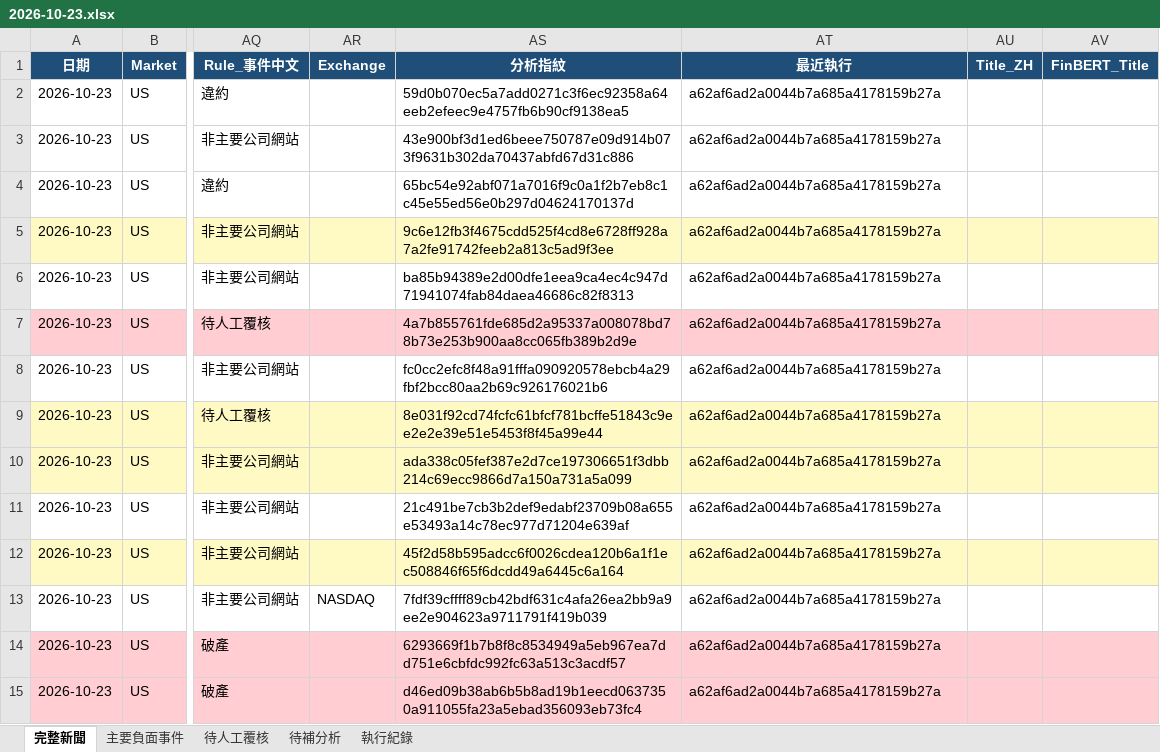
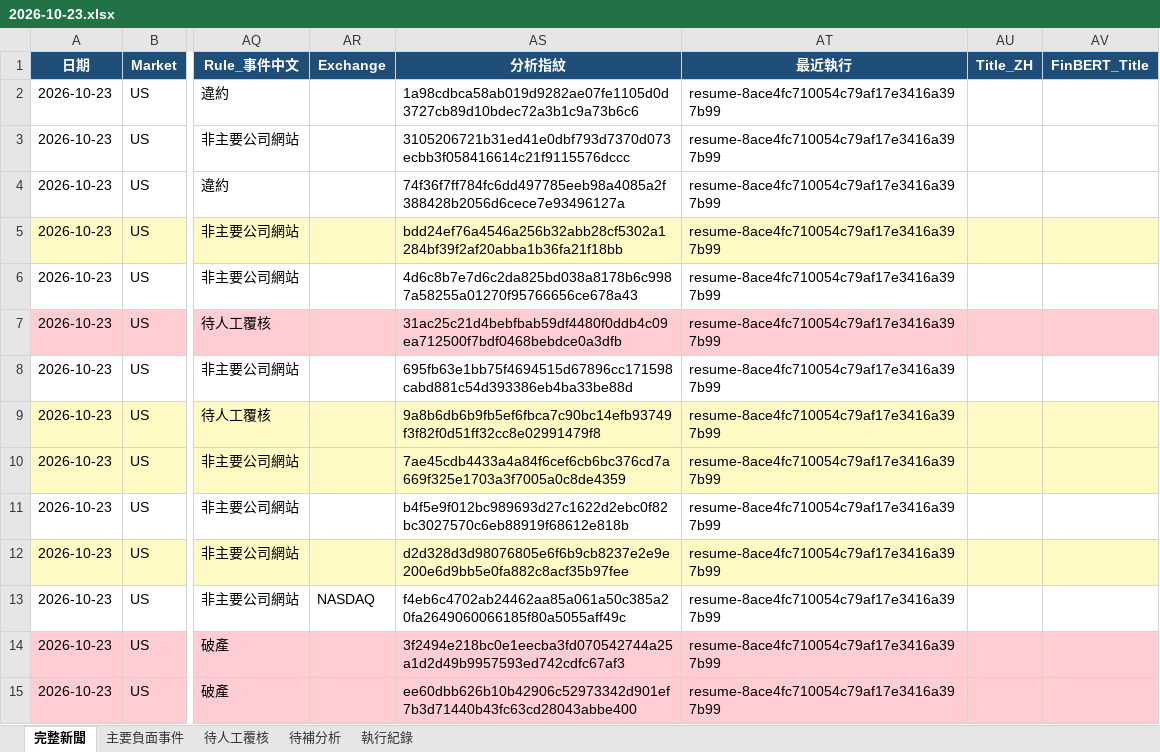
Before and after one commit to RMSecfb/negative-news, an Excel workbook: news_daily/2026-10-23.xlsx, sheet 完整新聞, drawn as a sheet; only a part is shown, gaps mark what is left out; values as stored, in another font and other column widths than the file's, no borders; the diff covers the shown part only; the diff names each change by its address in the sheet, - before the commit and + after, or states it on an @@ line.

```diff
--- a/news_daily/2026-10-23.xlsx (sheet 完整新聞)
+++ b/news_daily/2026-10-23.xlsx (sheet 完整新聞)
-AS2 (分析指紋): 59d0b070ec5a7add0271c3f6ec92358a64eeb2efeec9e4757fb6b90cf9138ea5
+AS2 (分析指紋): 1a98cdbca58ab019d9282ae07fe1105d0d3727cb89d10bdec72a3b1c9a73b6c6
-AT2:AT15 (最近執行): a62af6ad2a0044b7a685a4178159b27a
+AT2:AT15 (最近執行): resume-8ace4fc710054c79af17e3416a397b99
-AS3 (分析指紋): 43e900bf3d1ed6beee750787e09d914b073f9631b302da70437abfd67d31c886
+AS3 (分析指紋): 3105206721b31ed41e0dbf793d7370d073ecbb3f058416614c21f9115576dccc
-AS4 (分析指紋): 65bc54e92abf071a7016f9c0a1f2b7eb8c1c45e55ed56e0b297d04624170137d
+AS4 (分析指紋): 74f36f7ff784fc6dd497785eeb98a4085a2f388428b2056d6cece7e93496127a
-AS5 (分析指紋): 9c6e12fb3f4675cdd525f4cd8e6728ff928a7a2fe91742feeb2a813c5ad9f3ee
+AS5 (分析指紋): bdd24ef76a4546a256b32abb28cf5302a1284bf39f2af20abba1b36fa21f18bb
-AS6 (分析指紋): ba85b94389e2d00dfe1eea9ca4ec4c947d71941074fab84daea46686c82f8313
+AS6 (分析指紋): 4d6c8b7e7d6c2da825bd038a8178b6c9987a58255a01270f95766656ce678a43
-AS7 (分析指紋): 4a7b855761fde685d2a95337a008078bd78b73e253b900aa8cc065fb389b2d9e
+AS7 (分析指紋): 31ac25c21d4bebfbab59df4480f0ddb4c09ea712500f7bdf0468bebdce0a3dfb
-AS8 (分析指紋): fc0cc2efc8f48a91fffa090920578ebcb4a29fbf2bcc80aa2b69c926176021b6
+AS8 (分析指紋): 695fb63e1bb75f4694515d67896cc171598cabd881c54d393386eb4ba33be88d
-AS9 (分析指紋): 8e031f92cd74fcfc61bfcf781bcffe51843c9ee2e2e39e51e5453f8f45a99e44
+AS9 (分析指紋): 9a8b6db6b9fb5ef6fbca7c90bc14efb93749f3f82f0d51ff32cc8e02991479f8
-AS10 (分析指紋): ada338c05fef387e2d7ce197306651f3dbb214c69ecc9866d7a150a731a5a099
+AS10 (分析指紋): 7ae45cdb4433a4a84f6cef6cb6bc376cd7a669f325e1703a3f7005a0c8de4359
-AS11 (分析指紋): 21c491be7cb3b2def9edabf23709b08a655e53493a14c78ec977d71204e639af
+AS11 (分析指紋): b4f5e9f012bc989693d27c1622d2ebc0f82bc3027570c6eb88919f68612e818b
-AS12 (分析指紋): 45f2d58b595adcc6f0026cdea120b6a1f1ec508846f65f6dcdd49a6445c6a164
+AS12 (分析指紋): d2d328d3d98076805e6f6b9cb8237e2e9e200e6d9bb5e0fa882c8acf35b97fee
-AS13 (分析指紋): 7fdf39cffff89cb42bdf631c4afa26ea2bb9a9ee2e904623a9711791f419b039
+AS13 (分析指紋): f4eb6c4702ab24462aa85a061a50c385a20fa2649060066185f80a5055aff49c
-AS14 (分析指紋): 6293669f1b7b8f8c8534949a5eb967ea7dd751e6cbfdc992fc63a513c3acdf57
+AS14 (分析指紋): 3f2494e218bc0e1eecba3fd070542744a25a1d2d49b9957593ed742cdfc67af3
-AS15 (分析指紋): d46ed09b38ab6b5b8ad19b1eecd0637350a911055fa23a5ebad356093eb73fc4
+AS15 (分析指紋): ee60dbb626b10b42906c52973342d901ef7b3d71440b43fc63cd28043abbe400
```
Also changed, not shown: 238 edited cells and cell formats elsewhere in this sheet, sheet 待人工覆核, sheet 待補分析, sheet 主要負面事件, sheet 執行紀錄, news_daily/2026-10-24.xlsx, 6 other files.
